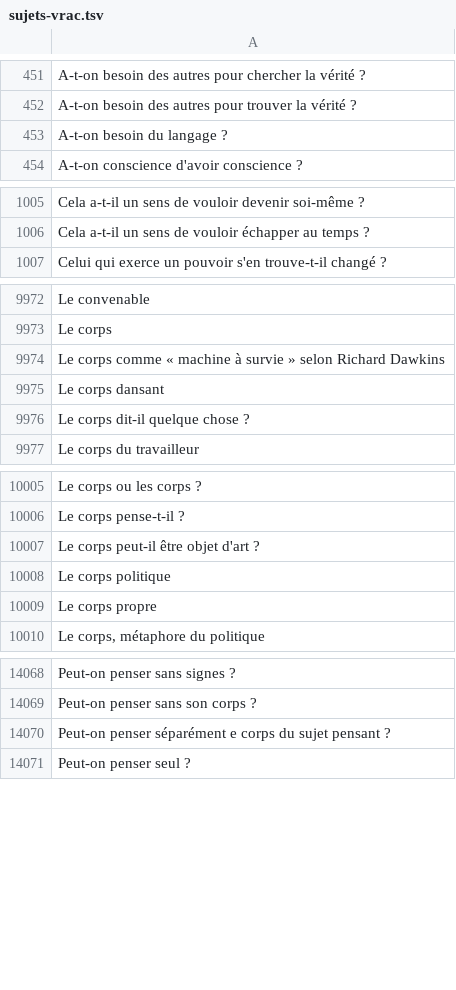
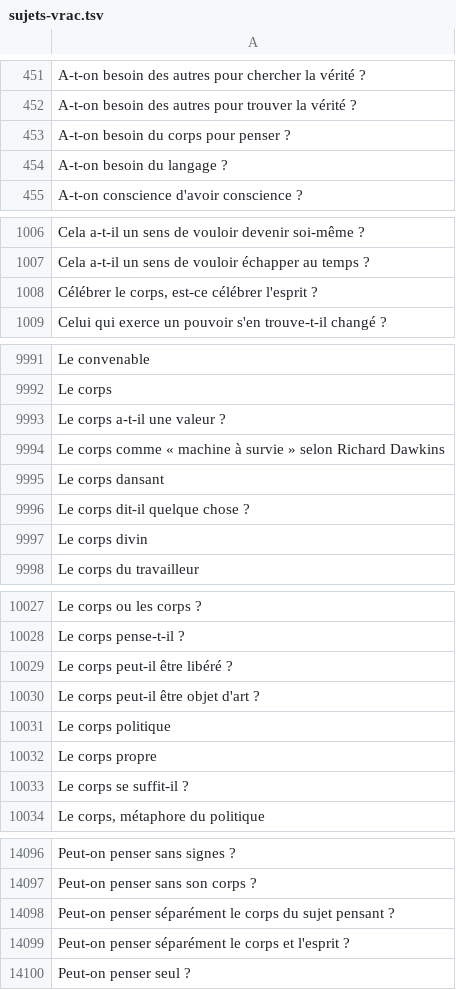
Before and after one commit to eyssette/sujets-philosophie, a TSV file: data/sujets-vrac.tsv, drawn as a sheet; only a part is shown, gaps mark what is left out; the diff covers the shown part only.

Commit message:
sujets sur le corps

```diff
--- a/data/sujets-vrac.tsv
+++ b/data/sujets-vrac.tsv
@@ -452,2 +452,3 @@ A-t-on besoin des autres pour chercher la vérité ?
 A-t-on besoin des autres pour trouver la vérité ?
+A-t-on besoin du corps pour penser ?
 A-t-on besoin du langage ?
@@ -1006,2 +1007,3 @@ Cela a-t-il un sens de vouloir devenir soi-même ?
 Cela a-t-il un sens de vouloir échapper au temps ?
+Célébrer le corps, est-ce célébrer l'esprit ?
 Celui qui exerce un pouvoir s'en trouve-t-il changé ?
@@ -9973,2 +9992,3 @@ Le convenable
 Le corps
+Le corps a-t-il une valeur ?
 Le corps comme « machine à survie » selon Richard Dawkins
@@ -9976,2 +9996,3 @@ Le corps dansant
 Le corps dit-il quelque chose ?
+Le corps divin
 Le corps du travailleur
@@ -10006,2 +10028,3 @@ Le corps ou les corps ?
 Le corps pense-t-il ?
+Le corps peut-il être libéré ?
 Le corps peut-il être objet d'art ?
@@ -10009,2 +10032,3 @@ Le corps politique
 Le corps propre
+Le corps se suffit-il ?
 Le corps, métaphore du politique
@@ -14069,3 +14097,4 @@ Peut-on penser sans signes ?
 Peut-on penser sans son corps ?
-Peut-on penser séparément e corps du sujet pensant ?
+Peut-on penser séparément le corps du sujet pensant ?
+Peut-on penser séparément le corps et l'esprit ?
 Peut-on penser seul ?
```
Also changed, not shown: 26 added rows elsewhere in this file.
